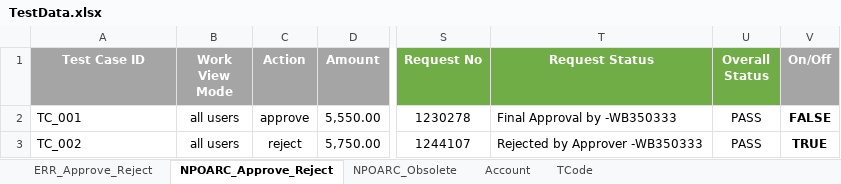
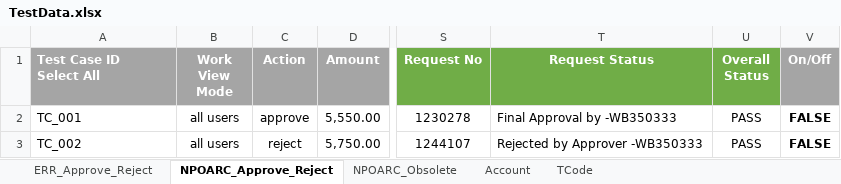
Before and after one commit to dxc-automation/SAP_PLM, an Excel workbook: src/main/resources/TestData.xlsx, sheet NPOARC_Approve_Reject, drawn as a sheet; only a part is shown, gaps mark what is left out; values as stored, in another font and other column widths than the file's, no borders; charts and pictures not drawn; ↵ is a line break in a cell; the diff names each change by its address in the sheet, - before the commit and + after, or states it on an @@ line.

Commit message:
add test data

```diff
--- a/src/main/resources/TestData.xlsx (sheet NPOARC_Approve_Reject)
+++ b/src/main/resources/TestData.xlsx (sheet NPOARC_Approve_Reject)
-A1: Test Case ID
+A1: Test Case ID ↵ Select All
-A1 alignment: center
+A1 alignment: left
-V3 (On/Off): TRUE
+V3 (On/Off): FALSE
```
Also changed, not shown: sheet NPOARC_Obsolete, charts or pictures, 5 other files.
